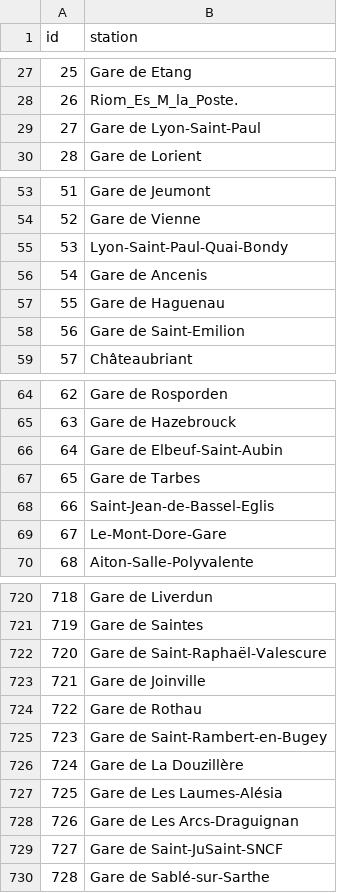
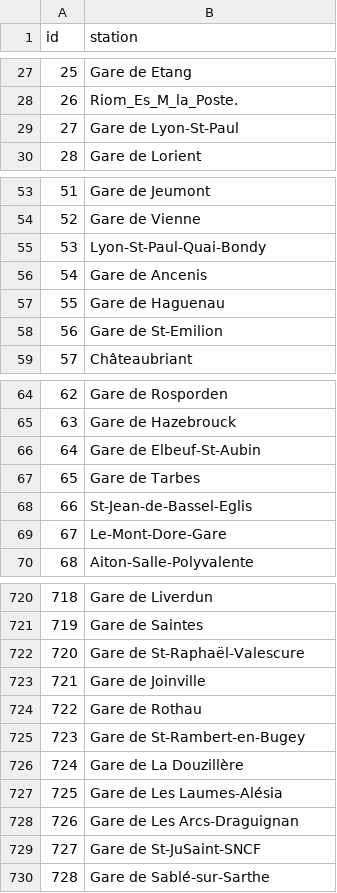
Before and after one commit to LuluLaGlue/NLP-API, a CSV file: data/list_train_stations_brut.csv, drawn as a sheet; only a part is shown, gaps mark what is left out; the diff covers the shown part only.

Commit message:
fix stations names

```diff
--- a/data/list_train_stations_brut.csv
+++ b/data/list_train_stations_brut.csv
@@ -28,3 +28,3 @@ id;station
 26;Riom_Es_M_la_Poste.
-27;Gare de Lyon-Saint-Paul
+27;Gare de Lyon-St-Paul
 28;Gare de Lorient
@@ -54,6 +54,6 @@ id;station
 52;Gare de Vienne
-53;Lyon-Saint-Paul-Quai-Bondy
+53;Lyon-St-Paul-Quai-Bondy
 54;Gare de Ancenis
 55;Gare de Haguenau
-56;Gare de Saint-Emilion
+56;Gare de St-Emilion
 57;Châteaubriant
@@ -65,5 +65,5 @@ id;station
 63;Gare de Hazebrouck
-64;Gare de Elbeuf-Saint-Aubin
+64;Gare de Elbeuf-St-Aubin
 65;Gare de Tarbes
-66;Saint-Jean-de-Bassel-Eglis
+66;St-Jean-de-Bassel-Eglis
 67;Le-Mont-Dore-Gare
@@ -721,6 +721,6 @@ id;station
 719;Gare de Saintes
-720;Gare de Saint-Raphaël-Valescure
+720;Gare de St-Raphaël-Valescure
 721;Gare de Joinville
 722;Gare de Rothau
-723;Gare de Saint-Rambert-en-Bugey
+723;Gare de St-Rambert-en-Bugey
 724;Gare de La Douzillère
@@ -728,3 +728,3 @@ id;station
 726;Gare de Les Arcs-Draguignan
-727;Gare de Saint-JuSaint-SNCF
+727;Gare de St-JuSaint-SNCF
 728;Gare de Sablé-sur-Sarthe
```
Also changed, not shown: 57 edited cells elsewhere in this file.
